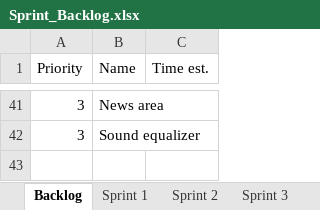
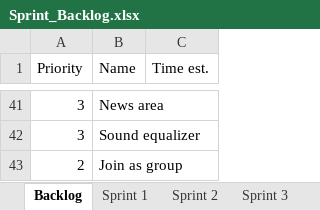
Before and after one commit to bubriks/Turakas, an Excel workbook: project/SystemDev/Sprint_Backlog.xlsx, sheet Backlog, drawn as a sheet; only a part is shown, gaps mark what is left out; values as stored, in another font and other column widths than the file's, no borders; the diff names each change by its address in the sheet, - before the commit and + after, or states it on an @@ line.

Commit message:
Add files via upload

```diff
--- a/project/SystemDev/Sprint_Backlog.xlsx (sheet Backlog)
+++ b/project/SystemDev/Sprint_Backlog.xlsx (sheet Backlog)
+row 43: 2 | Join as group
```
